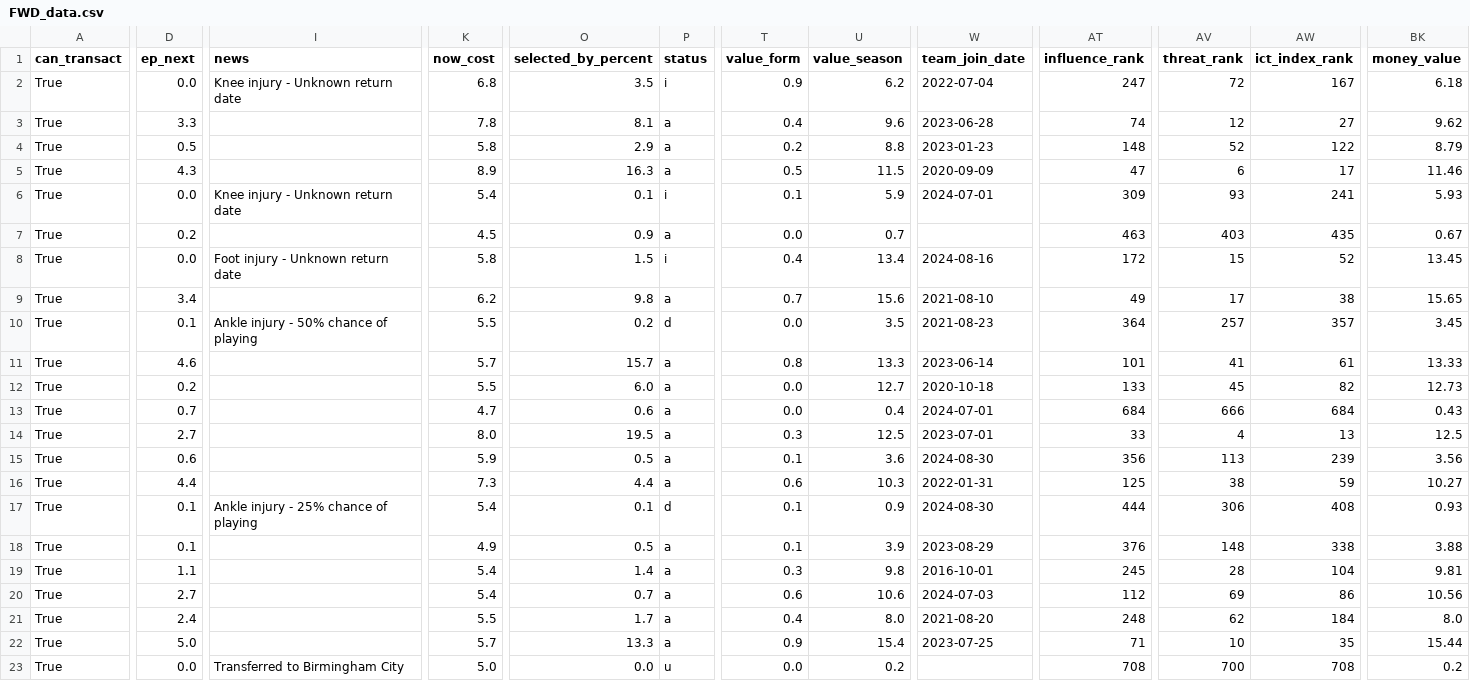
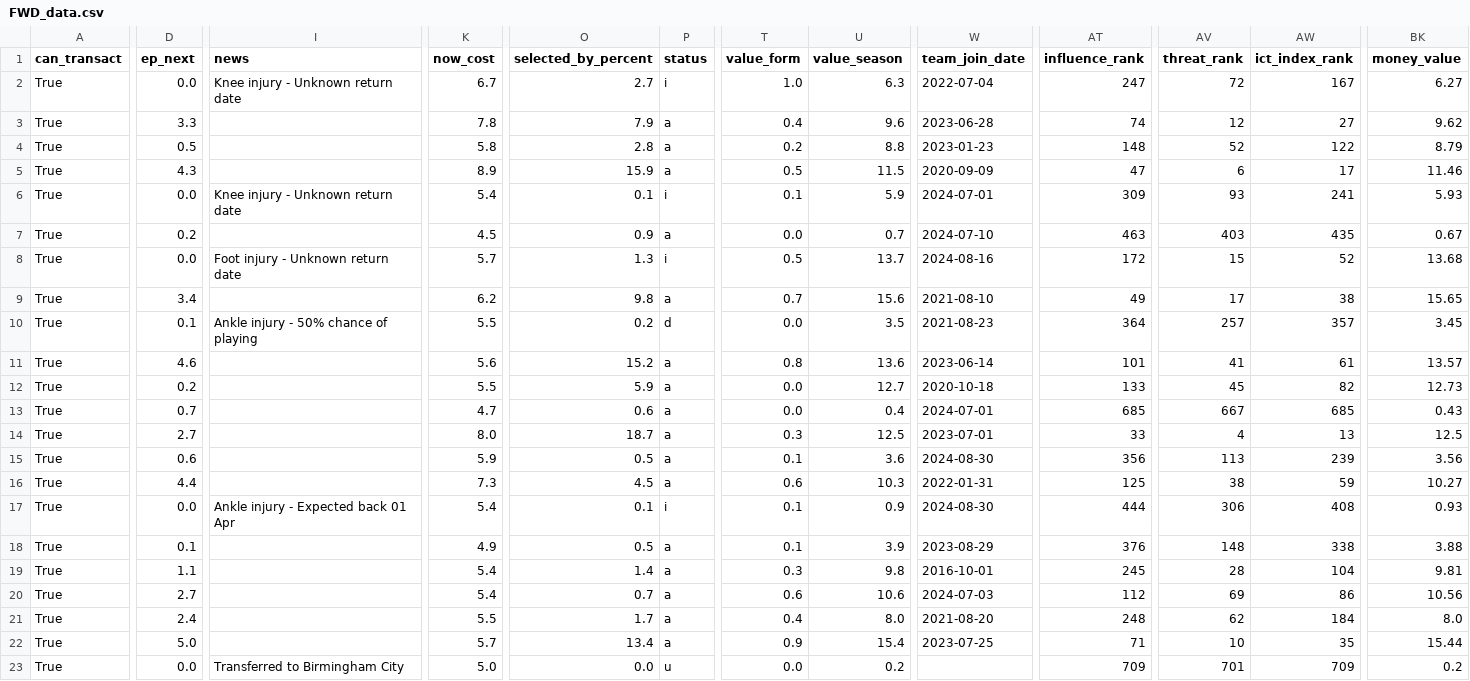
Before and after one commit to GCP-Biryani/fpl-infographics, a CSV file: FWD_data.csv, drawn as a sheet; only a part is shown, gaps mark what is left out; the diff covers the shown part only; the diff names each change by its address in the sheet, - before the commit and + after, or states it on an @@ line.

```diff
--- a/FWD_data.csv
+++ b/FWD_data.csv
-K2 (now_cost): 6.8
+K2 (now_cost): 6.7
-O2 (selected_by_percent): 3.5
+O2 (selected_by_percent): 2.7
-T2 (value_form): 0.9
+T2 (value_form): 1.0
-U2 (value_season): 6.2
+U2 (value_season): 6.3
-BK2 (money_value): 6.18
+BK2 (money_value): 6.27
-O3 (selected_by_percent): 8.1
+O3 (selected_by_percent): 7.9
-O4 (selected_by_percent): 2.9
+O4 (selected_by_percent): 2.8
-O5 (selected_by_percent): 16.3
+O5 (selected_by_percent): 15.9
-W7 (team_join_date): (empty)
+W7 (team_join_date): 2024-07-10
-K8 (now_cost): 5.8
+K8 (now_cost): 5.7
-O8 (selected_by_percent): 1.5
+O8 (selected_by_percent): 1.3
-T8 (value_form): 0.4
+T8 (value_form): 0.5
-U8 (value_season): 13.4
+U8 (value_season): 13.7
-BK8 (money_value): 13.45
+BK8 (money_value): 13.68
-K11 (now_cost): 5.7
+K11 (now_cost): 5.6
-O11 (selected_by_percent): 15.7
+O11 (selected_by_percent): 15.2
-U11 (value_season): 13.3
+U11 (value_season): 13.6
-BK11 (money_value): 13.33
+BK11 (money_value): 13.57
-O12 (selected_by_percent): 6.0
+O12 (selected_by_percent): 5.9
-AT13 (influence_rank): 684
+AT13 (influence_rank): 685
-AV13 (threat_rank): 666
+AV13 (threat_rank): 667
-AW13 (ict_index_rank): 684
+AW13 (ict_index_rank): 685
-O14 (selected_by_percent): 19.5
+O14 (selected_by_percent): 18.7
-O16 (selected_by_percent): 4.4
+O16 (selected_by_percent): 4.5
-D17 (ep_next): 0.1
+D17 (ep_next): 0.0
-I17 (news): Ankle injury - 25% chance of playing
+I17 (news): Ankle injury - Expected back 01 Apr
-P17 (status): d
+P17 (status): i
-O22 (selected_by_percent): 13.3
+O22 (selected_by_percent): 13.4
-AT23 (influence_rank): 708
+AT23 (influence_rank): 709
-AV23 (threat_rank): 700
+AV23 (threat_rank): 701
-AW23 (ict_index_rank): 708
+AW23 (ict_index_rank): 709
```
Also changed, not shown: 24 edited cells elsewhere in this file, DEF_data.csv, MID_data.csv, 8 other files.
